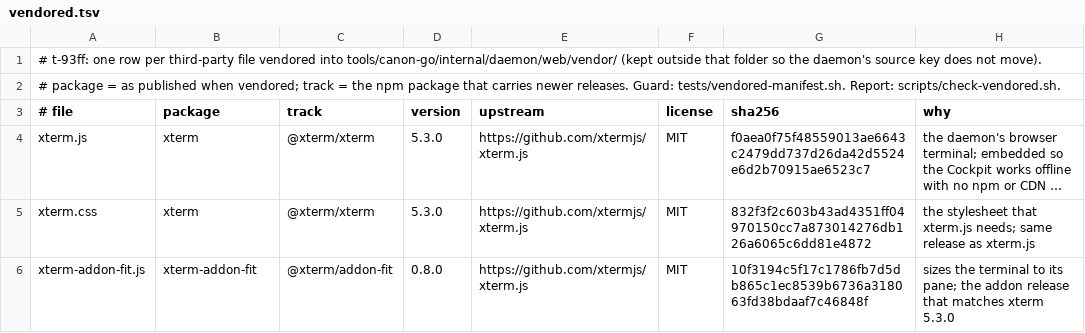
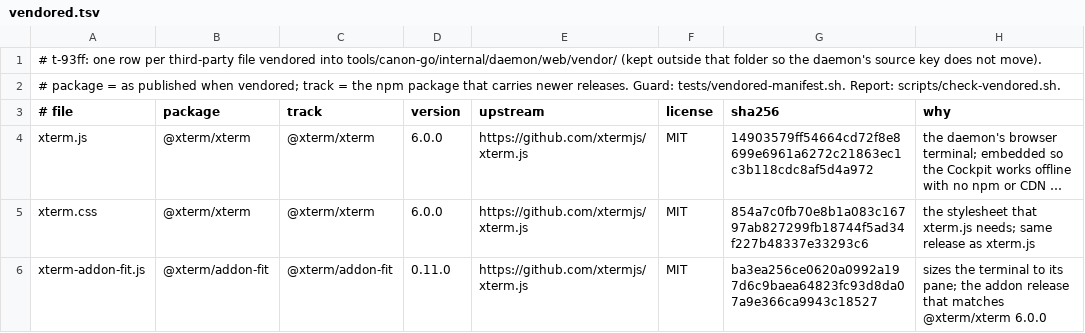
Before and after one commit to sunitghub/canon-skills, a TSV file: tools/vendored.tsv, drawn as a sheet; long unchanged cells end in …; the diff names each change by its address in the sheet, - before the commit and + after, or states it on an @@ line.

```diff
--- a/tools/vendored.tsv
+++ b/tools/vendored.tsv
-B4:B5 (package): xterm
+B4:B5 (package): @xterm/xterm
-D4:D5 (version): 5.3.0
+D4:D5 (version): 6.0.0
-G4 (sha256): f0aea0f75f48559013ae6643c2479dd737d26da42d5524e6d2b70915ae6523c7
+G4 (sha256): 14903579ff54664cd72f8e8699e6961a6272c21863ec1c3b118cdc8af5d4a972
-G5 (sha256): 832f3f2c603b43ad4351ff04970150cc7a873014276db126a6065c6dd81e4872
+G5 (sha256): 854a7c0fb70e8b1a083c16797ab827299fb18744f5ad34f227b48337e33293c6
-B6 (package): xterm-addon-fit
+B6 (package): @xterm/addon-fit
-D6 (version): 0.8.0
+D6 (version): 0.11.0
-G6 (sha256): 10f3194c5f17c1786fb7d5db865c1ec8539b6736a318063fd38bdaaf7c46848f
+G6 (sha256): ba3ea256ce0620a0992a197d6c9baea64823fc93d8da07a9e366ca9943c18527
-H6 (why): …that matches xterm 5.3.0
+H6 (why): …that matches @xterm/xterm 6.0.0
```
Also changed, not shown: 9 other files.
